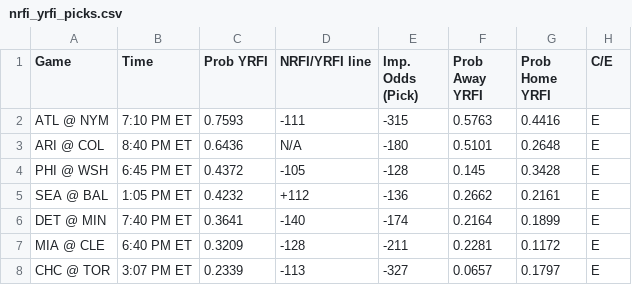
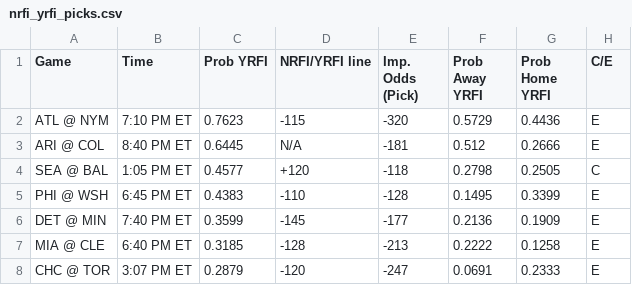
Before and after one commit to bena618/MLB_Models, a CSV file: Outputs/nrfi_yrfi_picks.csv, drawn as a sheet.

Commit message:
Workflow updating NRFIs.png, F5.png, nrfi_yrfi_picks.csv, and f5_chart.csv

```diff
--- a/Outputs/nrfi_yrfi_picks.csv
+++ b/Outputs/nrfi_yrfi_picks.csv
@@ -1,8 +1,8 @@
 Game,Time,Prob YRFI,NRFI/YRFI line,Imp. Odds (Pick),Prob Away YRFI,Prob Home YRFI,C/E
-ATL @ NYM,7:10 PM ET,0.7593,-111,-315,0.5763,0.4416,E
-ARI @ COL,8:40 PM ET,0.6436,N/A,-180,0.5101,0.2648,E
-PHI @ WSH,6:45 PM ET,0.4372,-105,-128,0.145,0.3428,E
-SEA @ BAL,1:05 PM ET,0.4232,+112,-136,0.2662,0.2161,E
-DET @ MIN,7:40 PM ET,0.3641,-140,-174,0.2164,0.1899,E
-MIA @ CLE,6:40 PM ET,0.3209,-128,-211,0.2281,0.1172,E
-CHC @ TOR,3:07 PM ET,0.2339,-113,-327,0.0657,0.1797,E
+ATL @ NYM,7:10 PM ET,0.7623,-115,-320,0.5729,0.4436,E
+ARI @ COL,8:40 PM ET,0.6445,N/A,-181,0.512,0.2666,E
+SEA @ BAL,1:05 PM ET,0.4577,+120,-118,0.2798,0.2505,C
+PHI @ WSH,6:45 PM ET,0.4383,-110,-128,0.1495,0.3399,E
+DET @ MIN,7:40 PM ET,0.3599,-145,-177,0.2136,0.1909,E
+MIA @ CLE,6:40 PM ET,0.3185,-128,-213,0.2222,0.1258,E
+CHC @ TOR,3:07 PM ET,0.2879,-120,-247,0.0691,0.2333,E
```
Also changed, not shown: Outputs/f5_chart.csv, 2 other files.
